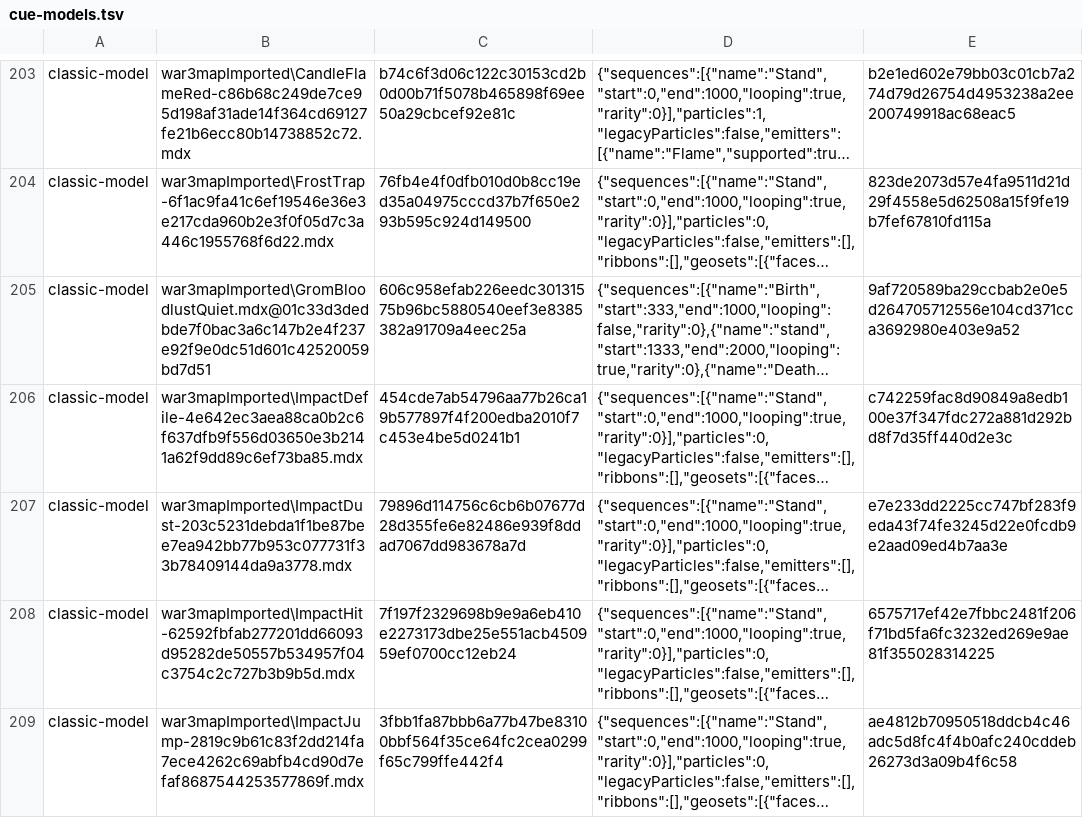
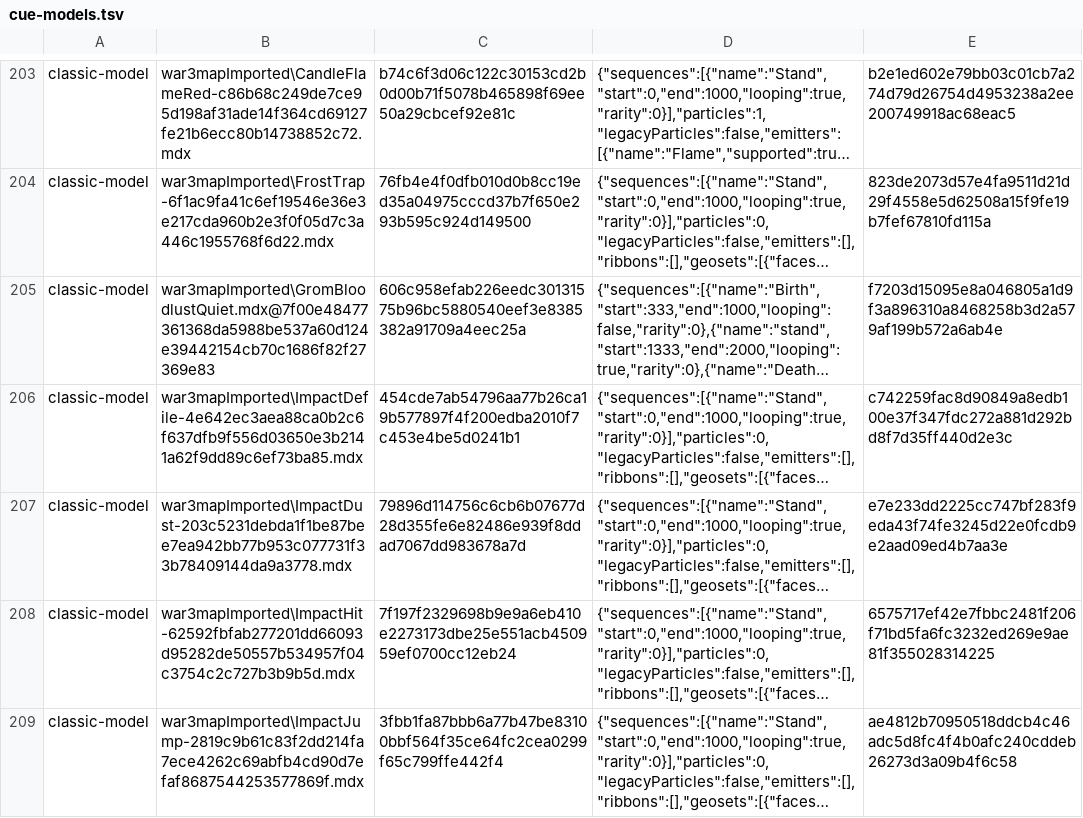
Before and after one commit to tompassarelli/makgora, a TSV file: ts/scripts/wisp/cue-models.tsv, drawn as a sheet; only a part is shown, gaps mark what is left out; long unchanged cells end in …; the diff names each change by its address in the sheet, - before the commit and + after, or states it on an @@ line.

```diff
--- a/ts/scripts/wisp/cue-models.tsv
+++ b/ts/scripts/wisp/cue-models.tsv
-B205: war3mapImported\GromBloodlustQuiet.mdx@01c33d3dedbde7f0bac3a6c147b2e4f237e92f9e0dc51d601c42520059bd7d51
+B205: war3mapImported\GromBloodlustQuiet.mdx@7f00e48477361368da5988be537a60d124e39442154cb70c1686f82f27369e83
-E205: 9af720589ba29ccbab2e0e5d264705712556e104cd371cca3692980e403e9a52
+E205: f7203d15095e8a046805a1d9f3a896310a8468258b3d2a579af199b572a6ab4e
```
